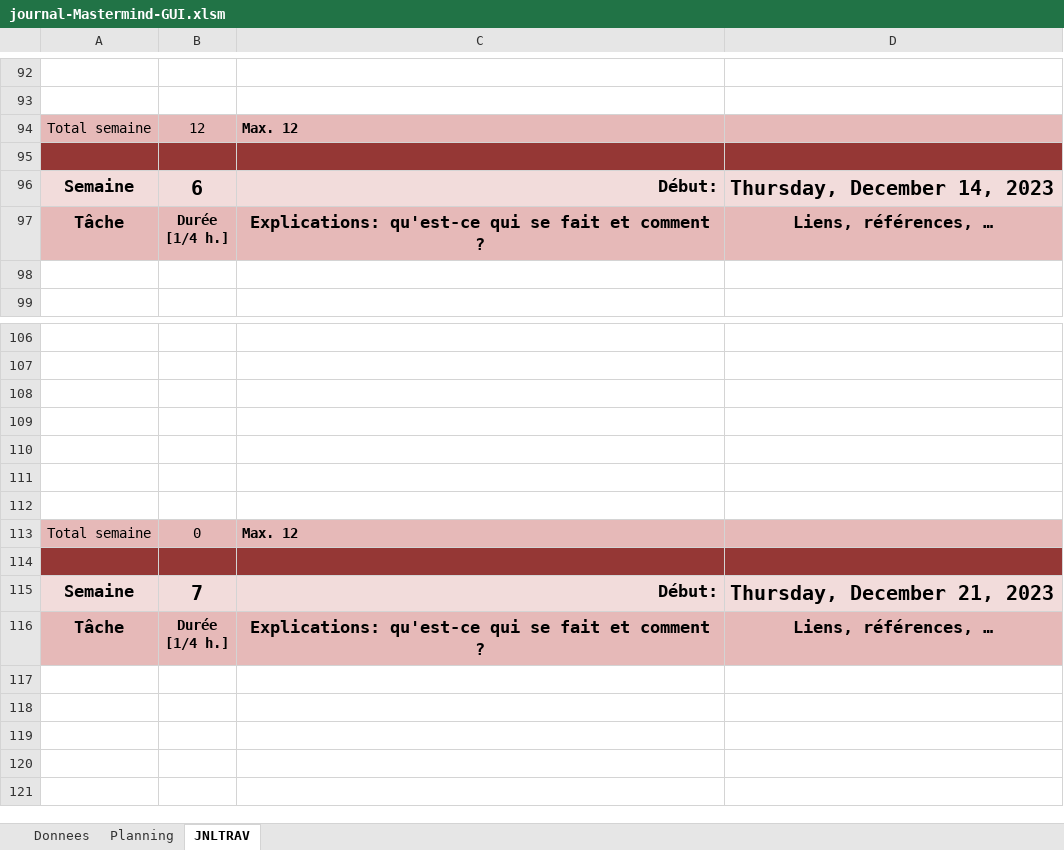
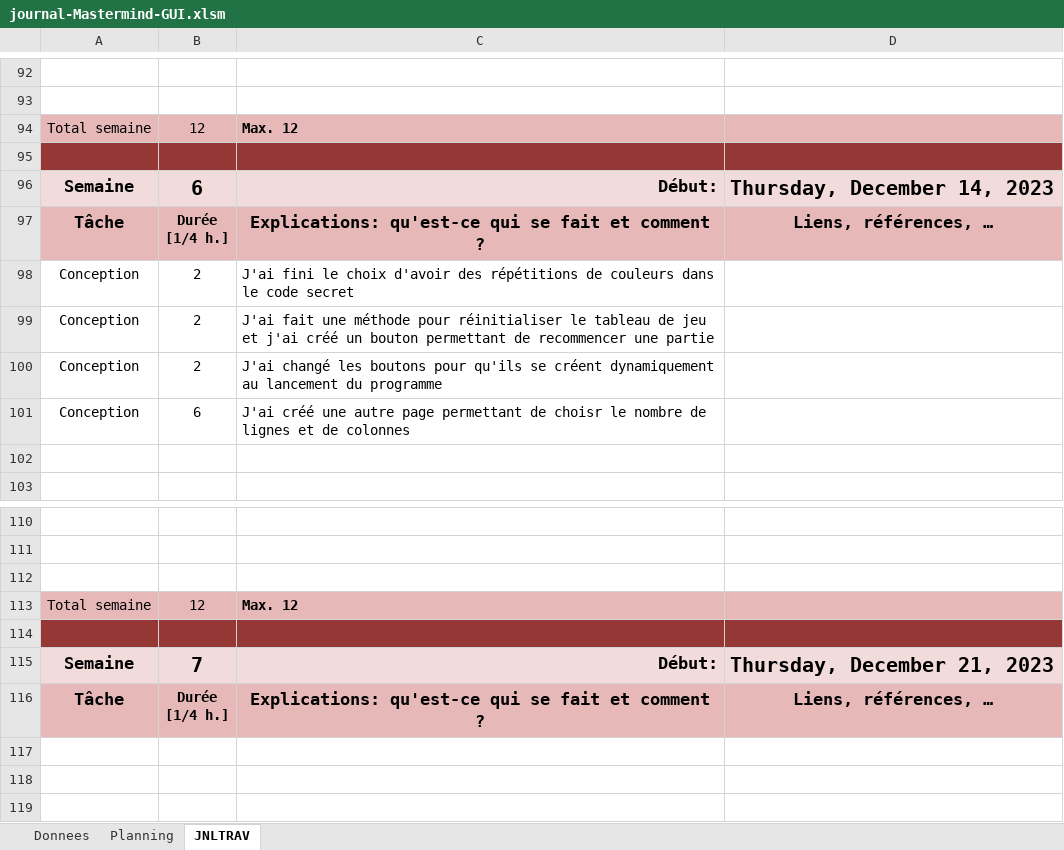
Before and after one commit to DanyCarn/Mastermind-GUI, an Excel workbook: journal-Mastermind-GUI.xlsm, sheet JNLTRAV, drawn as a sheet; only a part is shown, gaps mark what is left out; the shorter side is filled out with more unchanged rows; values as stored, in another font and other column widths than the file's, no borders; charts and pictures not drawn; removed rows and columns are numbered as before the commit, all else as after; the diff names each change by its address in the sheet, - before the commit and + after, or states it on an @@ line.

Commit message:
- ajouté réinitialiser la partie - boutons se génèrent au lancement - choix du nombre de colonnes et de lignes dans un autre form

```diff
--- a/journal-Mastermind-GUI.xlsm (sheet JNLTRAV)
+++ b/journal-Mastermind-GUI.xlsm (sheet JNLTRAV)
+row 98: Conception | 2 | J'ai fini le choix d'avoir des répétitions de couleurs dans le code secret
+row 99: Conception | 2 | J'ai fait une méthode pour réinitialiser le tableau de jeu et j'ai créé un bouton permettant de recommencer une partie
+row 100: Conception | 2 | J'ai changé les boutons pour qu'ils se créent dynamiquement au lancement du programme
+row 101: Conception | 6 | J'ai créé une autre page permettant de choisr le nombre de lignes et de colonnes
-row 109: (empty)
-row 110: (empty)
-row 111: (empty)
-row 112: (empty)
-B113: 0
+B113: 12
```
Also changed, not shown: sheet Planning, charts or pictures, 13 other files.
